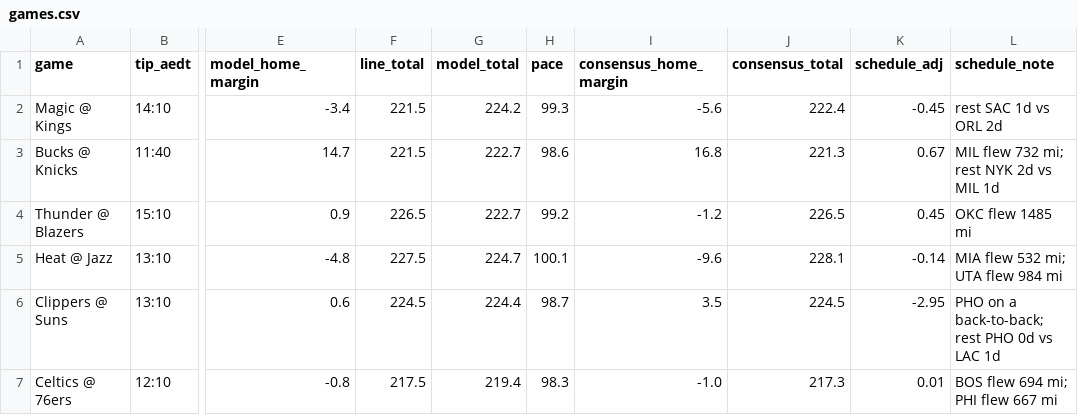
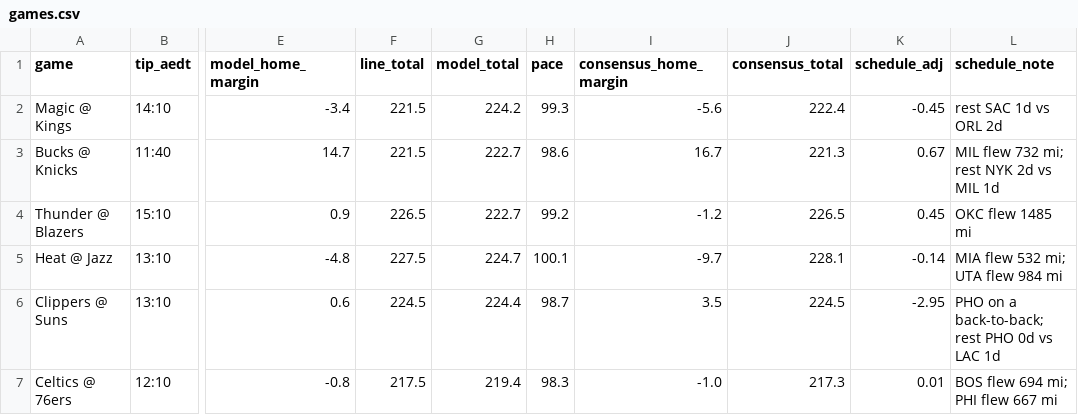
Before and after one commit to andrewkyriacou1993-lang/claudiopunt, a CSV file: data/games.csv, drawn as a sheet; only a part is shown, gaps mark what is left out; the diff names each change by its address in the sheet, - before the commit and + after, or states it on an @@ line.

```diff
--- a/data/games.csv
+++ b/data/games.csv
-I3 (consensus_home_margin): 16.8
+I3 (consensus_home_margin): 16.7
-I5 (consensus_home_margin): -9.6
+I5 (consensus_home_margin): -9.7
```
Also changed, not shown: data/best.csv, data/bets.csv, 10 other files.
